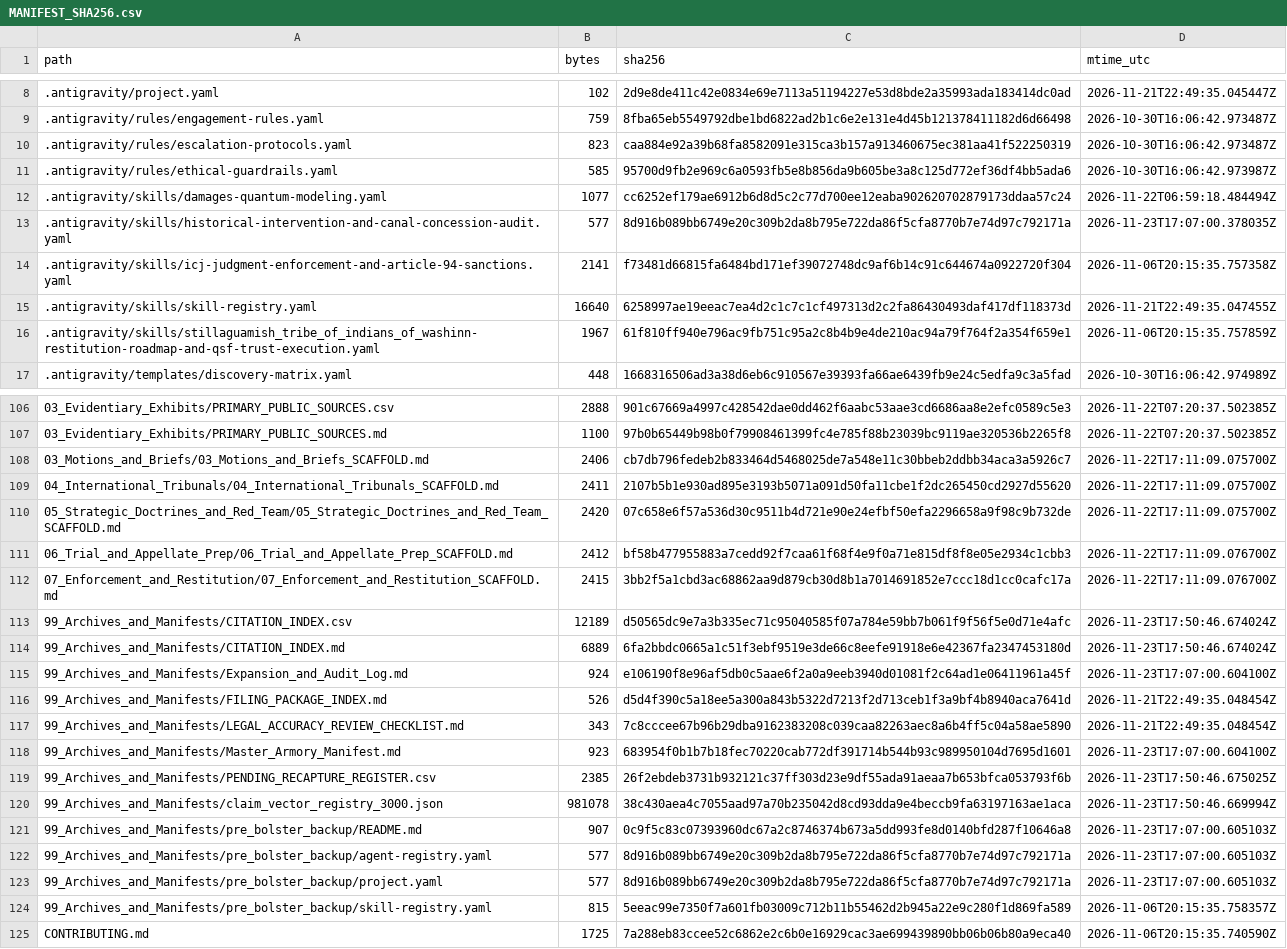
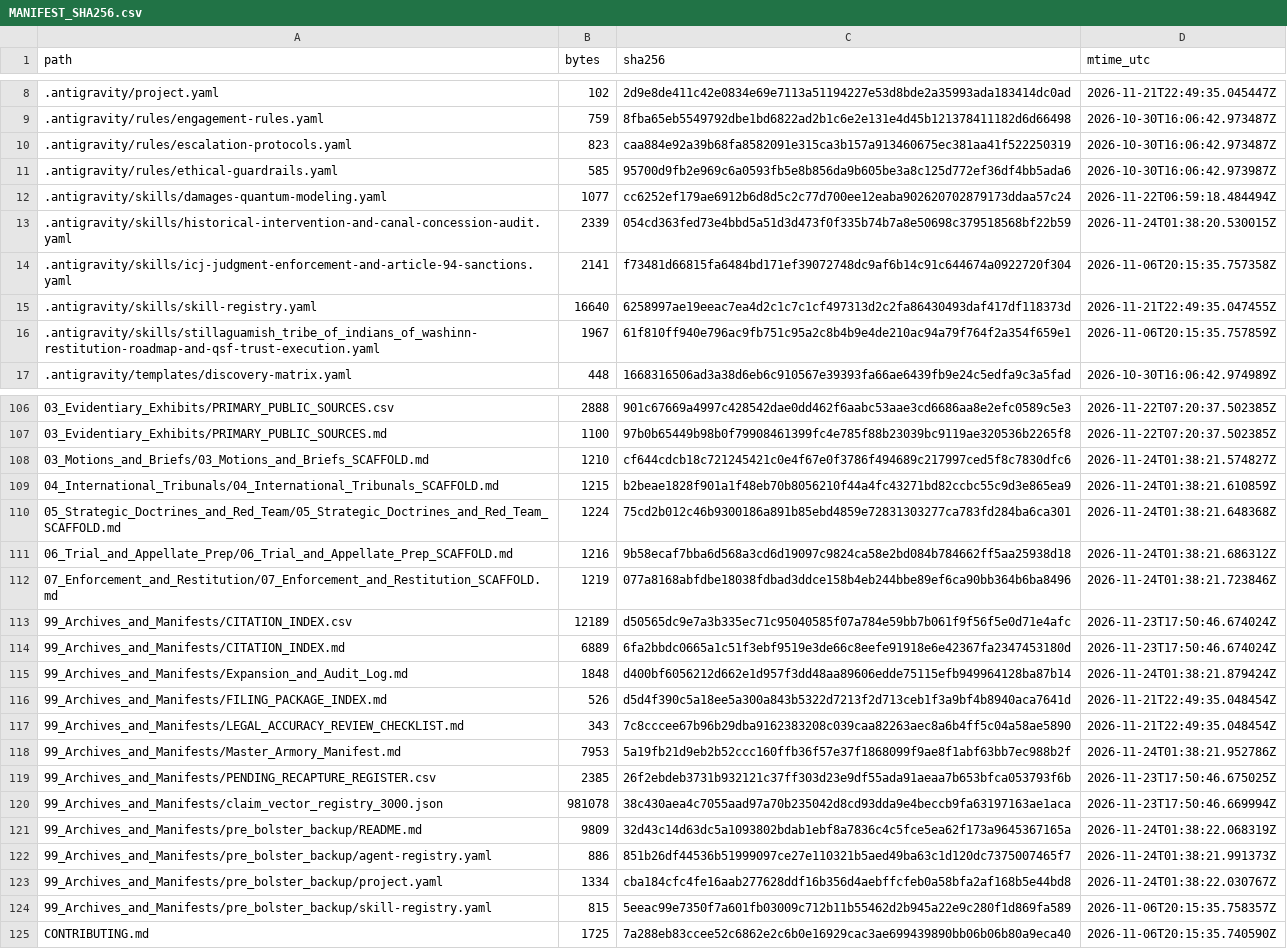
Before and after one commit to GlobalRestitutionAlliance/turtle-island-us-wa-stillaguamish-tribe-of-indians-of-washin-master-litigation, a CSV file: 99_Archives_and_Manifests/MANIFEST_SHA256.csv, drawn as a sheet; only a part is shown, gaps mark what is left out; the diff covers the shown part only.

Commit message:
REVERTED DUE TO UNPROMPTED MASS J3WFICATED DATA CORRUPTION BY COMPROMISED BIASED LLM/ARTIFICIAL INTELLIGENCE MODELS

```diff
--- a/99_Archives_and_Manifests/MANIFEST_SHA256.csv
+++ b/99_Archives_and_Manifests/MANIFEST_SHA256.csv
@@ -12,3 +12,3 @@ path,bytes,sha256,mtime_utc
 .antigravity/skills/damages-quantum-modeling.yaml,1077,cc6252ef179ae6912b6d8d5c2c77d700ee12eaba902620702879173ddaa57c24,2026-11-22T06:59:18.484494Z
-.antigravity/skills/historical-intervention-and-canal-concession-audit.yaml,577,8d916b089bb6749e20c309b2da8b795e722da86f5cfa8770b7e74d97c792171a,2026-11-23T17:07:00.378035Z
+.antigravity/skills/historical-intervention-and-canal-concession-audit.yaml,2339,054cd363fed73e4bbd5a51d3d473f0f335b74b7a8e50698c379518568bf22b59,2026-11-24T01:38:20.530015Z
 .antigravity/skills/icj-judgment-enforcement-and-article-94-sanctions.yaml,2141,f73481d66815fa6484bd171ef39072748dc9af6b14c91c644674a0922720f304,2026-11-06T20:15:35.757358Z
@@ -107,18 +107,18 @@ path,bytes,sha256,mtime_utc
 03_Evidentiary_Exhibits/PRIMARY_PUBLIC_SOURCES.md,1100,97b0b65449b98b0f79908461399fc4e785f88b23039bc9119ae320536b2265f8,2026-11-22T07:20:37.502385Z
-03_Motions_and_Briefs/03_Motions_and_Briefs_SCAFFOLD.md,2406,cb7db796fedeb2b833464d5468025de7a548e11c30bbeb2ddbb34aca3a5926c7,2026-11-22T17:11:09.075700Z
-04_International_Tribunals/04_International_Tribunals_SCAFFOLD.md,2411,2107b5b1e930ad895e3193b5071a091d50fa11cbe1f2dc265450cd2927d55620,2026-11-22T17:11:09.075700Z
-05_Strategic_Doctrines_and_Red_Team/05_Strategic_Doctrines_and_Red_Team_SCAFFOLD.md,2420,07c658e6f57a536d30c9511b4d721e90e24efbf50efa2296658a9f98c9b732de,2026-11-22T17:11:09.075700Z
-06_Trial_and_Appellate_Prep/06_Trial_and_Appellate_Prep_SCAFFOLD.md,2412,bf58b477955883a7cedd92f7caa61f68f4e9f0a71e815df8f8e05e2934c1cbb3,2026-11-22T17:11:09.076700Z
-07_Enforcement_and_Restitution/07_Enforcement_and_Restitution_SCAFFOLD.md,2415,3bb2f5a1cbd3ac68862aa9d879cb30d8b1a7014691852e7ccc18d1cc0cafc17a,2026-11-22T17:11:09.076700Z
+03_Motions_and_Briefs/03_Motions_and_Briefs_SCAFFOLD.md,1210,cf644cdcb18c721245421c0e4f67e0f3786f494689c217997ced5f8c7830dfc6,2026-11-24T01:38:21.574827Z
+04_International_Tribunals/04_International_Tribunals_SCAFFOLD.md,1215,b2beae1828f901a1f48eb70b8056210f44a4fc43271bd82ccbc55c9d3e865ea9,2026-11-24T01:38:21.610859Z
+05_Strategic_Doctrines_and_Red_Team/05_Strategic_Doctrines_and_Red_Team_SCAFFOLD.md,1224,75cd2b012c46b9300186a891b85ebd4859e72831303277ca783fd284ba6ca301,2026-11-24T01:38:21.648368Z
+06_Trial_and_Appellate_Prep/06_Trial_and_Appellate_Prep_SCAFFOLD.md,1216,9b58ecaf7bba6d568a3cd6d19097c9824ca58e2bd084b784662ff5aa25938d18,2026-11-24T01:38:21.686312Z
+07_Enforcement_and_Restitution/07_Enforcement_and_Restitution_SCAFFOLD.md,1219,077a8168abfdbe18038fdbad3ddce158b4eb244bbe89ef6ca90bb364b6ba8496,2026-11-24T01:38:21.723846Z
 99_Archives_and_Manifests/CITATION_INDEX.csv,12189,d50565dc9e7a3b335ec71c95040585f07a784e59bb7b061f9f56f5e0d71e4afc,2026-11-23T17:50:46.674024Z
 99_Archives_and_Manifests/CITATION_INDEX.md,6889,6fa2bbdc0665a1c51f3ebf9519e3de66c8eefe91918e6e42367fa2347453180d,2026-11-23T17:50:46.674024Z
-99_Archives_and_Manifests/Expansion_and_Audit_Log.md,924,e106190f8e96af5db0c5aae6f2a0a9eeb3940d01081f2c64ad1e06411961a45f,2026-11-23T17:07:00.604100Z
+99_Archives_and_Manifests/Expansion_and_Audit_Log.md,1848,d400bf6056212d662e1d957f3dd48aa89606edde75115efb949964128ba87b14,2026-11-24T01:38:21.879424Z
 99_Archives_and_Manifests/FILING_PACKAGE_INDEX.md,526,d5d4f390c5a18ee5a300a843b5322d7213f2d713ceb1f3a9bf4b8940aca7641d,2026-11-21T22:49:35.048454Z
 99_Archives_and_Manifests/LEGAL_ACCURACY_REVIEW_CHECKLIST.md,343,7c8cccee67b96b29dba9162383208c039caa82263aec8a6b4ff5c04a58ae5890,2026-11-21T22:49:35.048454Z
-99_Archives_and_Manifests/Master_Armory_Manifest.md,923,683954f0b1b7b18fec70220cab772df391714b544b93c989950104d7695d1601,2026-11-23T17:07:00.604100Z
+99_Archives_and_Manifests/Master_Armory_Manifest.md,7953,5a19fb21d9eb2b52ccc160ffb36f57e37f1868099f9ae8f1abf63bb7ec988b2f,2026-11-24T01:38:21.952786Z
 99_Archives_and_Manifests/PENDING_RECAPTURE_REGISTER.csv,2385,26f2ebdeb3731b932121c37ff303d23e9df55ada91aeaa7b653bfca053793f6b,2026-11-23T17:50:46.675025Z
 99_Archives_and_Manifests/claim_vector_registry_3000.json,981078,38c430aea4c7055aad97a70b235042d8cd93dda9e4beccb9fa63197163ae1aca,2026-11-23T17:50:46.669994Z
-99_Archives_and_Manifests/pre_bolster_backup/README.md,907,0c9f5c83c07393960dc67a2c8746374b673a5dd993fe8d0140bfd287f10646a8,2026-11-23T17:07:00.605103Z
-99_Archives_and_Manifests/pre_bolster_backup/agent-registry.yaml,577,8d916b089bb6749e20c309b2da8b795e722da86f5cfa8770b7e74d97c792171a,2026-11-23T17:07:00.605103Z
-99_Archives_and_Manifests/pre_bolster_backup/project.yaml,577,8d916b089bb6749e20c309b2da8b795e722da86f5cfa8770b7e74d97c792171a,2026-11-23T17:07:00.605103Z
+99_Archives_and_Manifests/pre_bolster_backup/README.md,9809,32d43c14d63dc5a1093802bdab1ebf8a7836c4c5fce5ea62f173a9645367165a,2026-11-24T01:38:22.068319Z
+99_Archives_and_Manifests/pre_bolster_backup/agent-registry.yaml,886,851b26df44536b51999097ce27e110321b5aed49ba63c1d120dc7375007465f7,2026-11-24T01:38:21.991373Z
+99_Archives_and_Manifests/pre_bolster_backup/project.yaml,1334,cba184cfc4fe16aab277628ddf16b356d4aebffcfeb0a58bfa2af168b5e44bd8,2026-11-24T01:38:22.030767Z
 99_Archives_and_Manifests/pre_bolster_backup/skill-registry.yaml,815,5eeac99e7350f7a601fb03009c712b11b55462d2b945a22e9c280f1d869fa589,2026-11-06T20:15:35.758357Z
```
Also changed, not shown: 77 edited cells elsewhere in this file, 37 other files.
